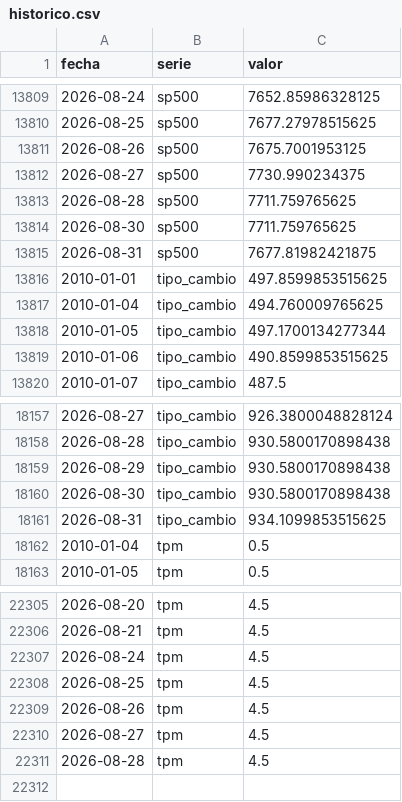
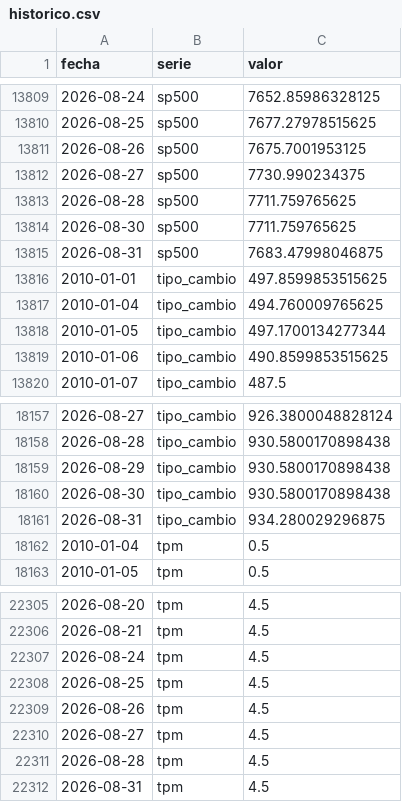
Before and after one commit to SebaM123/datos-economicos, a CSV file: data/historico.csv, drawn as a sheet; only a part is shown, gaps mark what is left out.

```diff
--- a/data/historico.csv
+++ b/data/historico.csv
@@ -13814,3 +13814,3 @@ fecha,serie,valor
 2026-08-30,sp500,7711.759765625
-2026-08-31,sp500,7677.81982421875
+2026-08-31,sp500,7683.47998046875
 2010-01-01,tipo_cambio,497.8599853515625
@@ -18160,3 +18160,3 @@ fecha,serie,valor
 2026-08-30,tipo_cambio,930.5800170898438
-2026-08-31,tipo_cambio,934.1099853515625
+2026-08-31,tipo_cambio,934.280029296875
 2010-01-04,tpm,0.5
@@ -22311 +22311,2 @@ fecha,serie,valor
 2026-08-28,tpm,4.5
+2026-08-31,tpm,4.5
```
Also changed, not shown: 1 other file.
